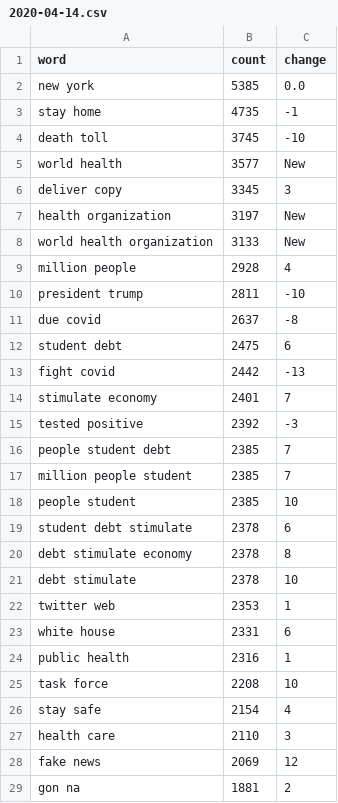
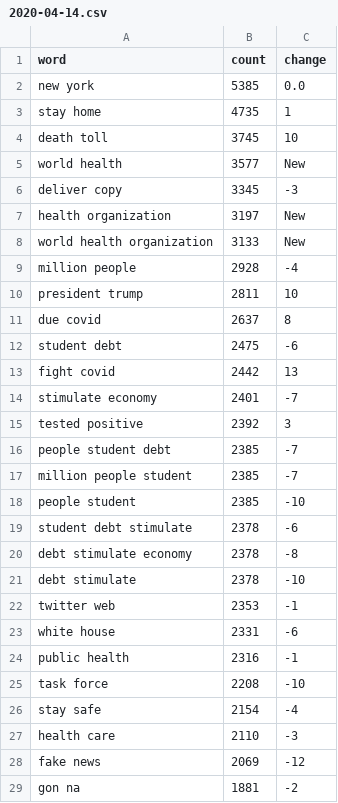
Before and after one commit to yyyyyokoko/covid-19-challenge, a CSV file: newcsv/2020-04-14.csv, drawn as a sheet; only a part is shown; the diff covers the shown part only.

```diff
--- a/newcsv/2020-04-14.csv
+++ b/newcsv/2020-04-14.csv
@@ -2,28 +2,28 @@ word,count,change
 new york,5385,0.0
-stay home,4735,-1
-death toll,3745,-10
+stay home,4735,1
+death toll,3745,10
 world health,3577,New
-deliver copy,3345,3
+deliver copy,3345,-3
 health organization,3197,New
 world health organization,3133,New
-million people,2928,4
-president trump,2811,-10
-due covid,2637,-8
-student debt,2475,6
-fight covid,2442,-13
-stimulate economy,2401,7
-tested positive,2392,-3
-people student debt,2385,7
-million people student,2385,7
-people student,2385,10
-student debt stimulate,2378,6
-debt stimulate economy,2378,8
-debt stimulate,2378,10
-twitter web,2353,1
-white house,2331,6
-public health,2316,1
-task force,2208,10
-stay safe,2154,4
-health care,2110,3
-fake news,2069,12
-gon na,1881,2
+million people,2928,-4
+president trump,2811,10
+due covid,2637,8
+student debt,2475,-6
+fight covid,2442,13
+stimulate economy,2401,-7
+tested positive,2392,3
+people student debt,2385,-7
+million people student,2385,-7
+people student,2385,-10
+student debt stimulate,2378,-6
+debt stimulate economy,2378,-8
+debt stimulate,2378,-10
+twitter web,2353,-1
+white house,2331,-6
+public health,2316,-1
+task force,2208,-10
+stay safe,2154,-4
+health care,2110,-3
+fake news,2069,-12
+gon na,1881,-2
```
Also changed, not shown: 14 edited cells elsewhere in this file, newcsv/2020-03-29.csv, newcsv/2020-03-31.csv, 29 other files.
